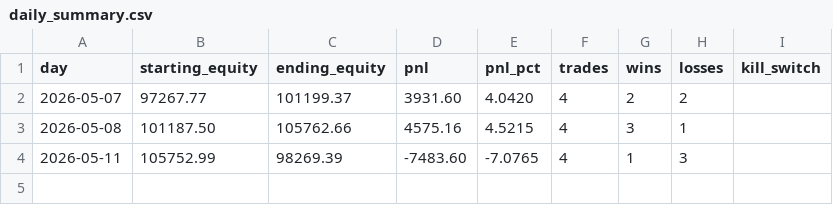
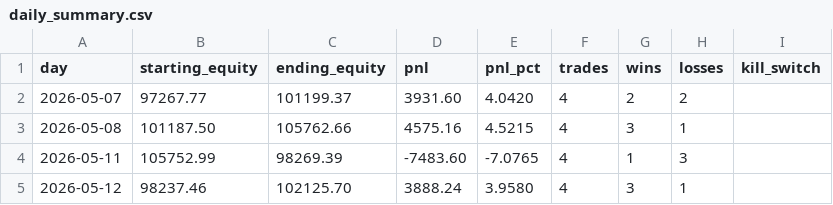
Before and after one commit to fpollock0507-alt/Agressive-bot-, a CSV file: state/daily_summary.csv, drawn as a sheet; the diff names each change by its address in the sheet, - before the commit and + after, or states it on an @@ line.

```diff
--- a/state/daily_summary.csv
+++ b/state/daily_summary.csv
+row 5: 2026-05-12 | 98237.46 | 102125.70 | 3888.24 | 3.9580 | 4 | 3 | 1
```
Also changed, not shown: 6 other files.
